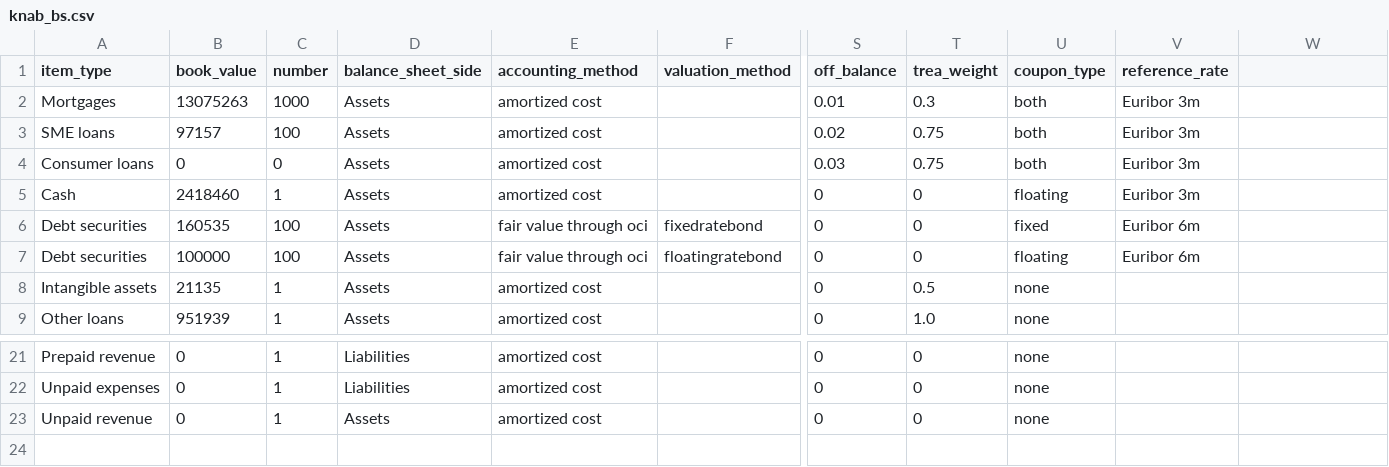
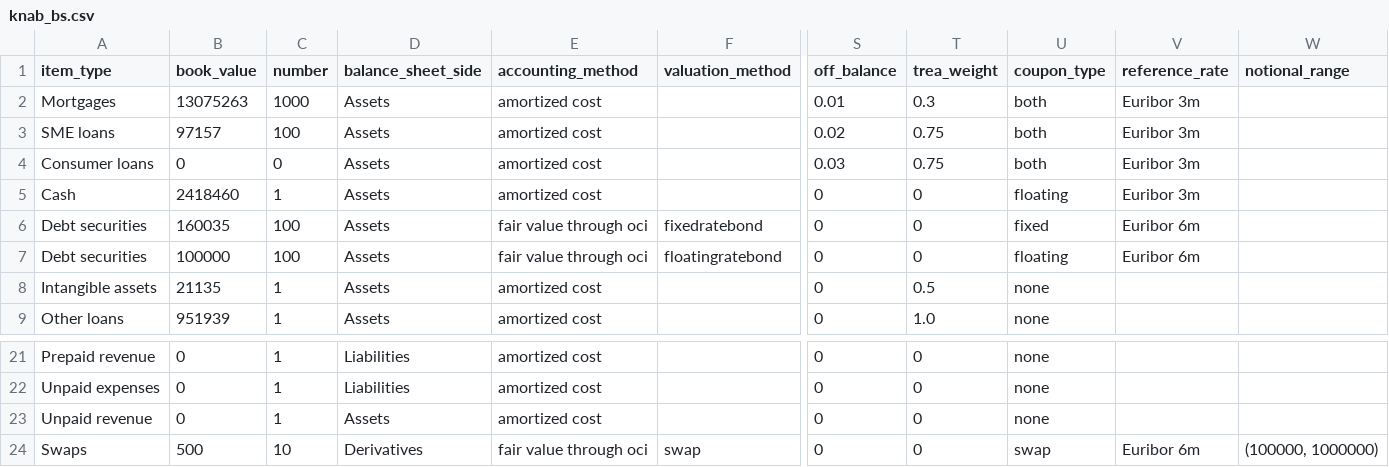
Before and after one commit to woutersolutions/BankProjections, a CSV file: src/examples/knab_bs.csv, drawn as a sheet; only a part is shown, gaps mark what is left out; rows hold the shown columns only; the diff names each change by its address in the sheet, - before the commit and + after, or states it on an @@ line.

Commit message:
Add support for swap valuation method

```diff
--- a/src/examples/knab_bs.csv
+++ b/src/examples/knab_bs.csv
-W1: (empty)
+W1: notional_range
-B6 (book_value): 160535
+B6 (book_value): 160035
+row 24: Swaps | 500 | 10 | Derivatives | fair value through oci | swap | 0 | 0 | swap | Euribor 6m | (100000, 1000000)
```
Also changed, not shown: 5 other files.
